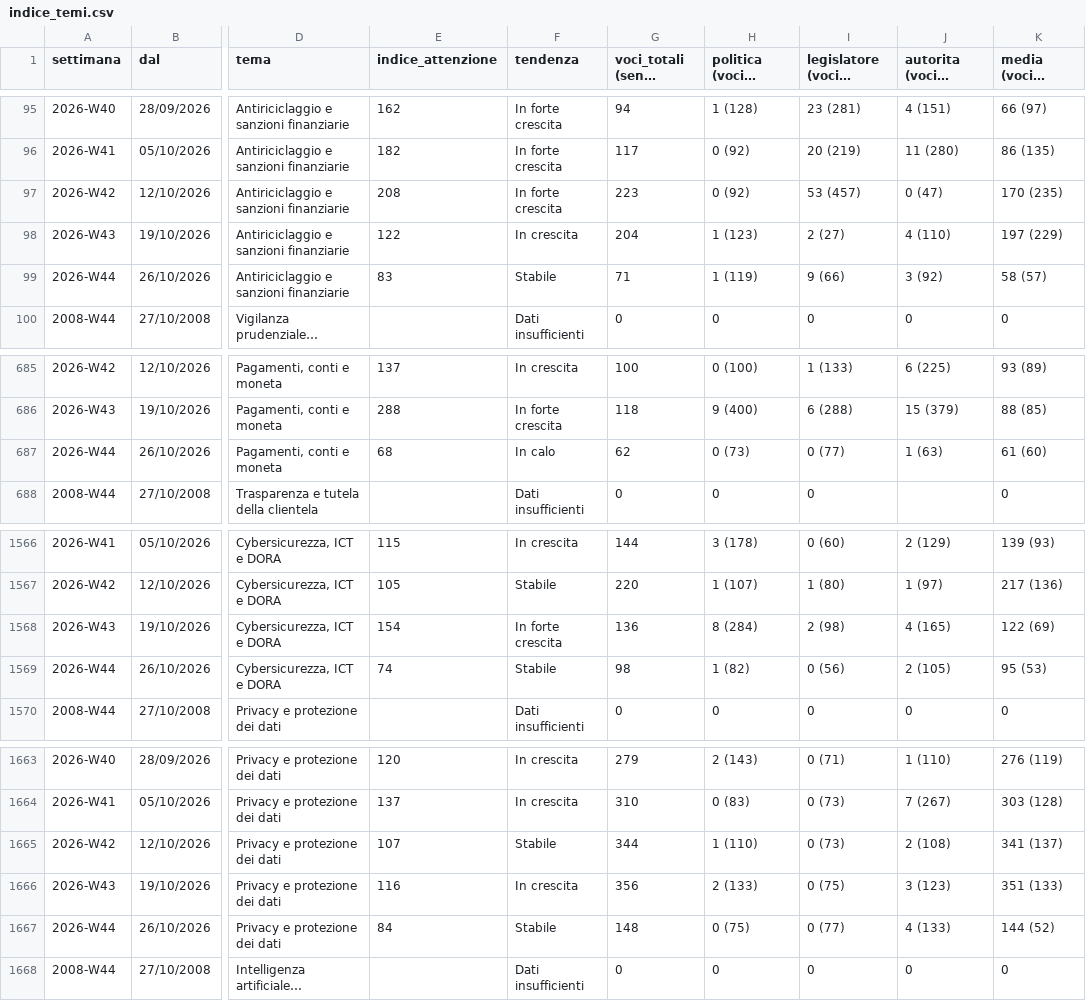
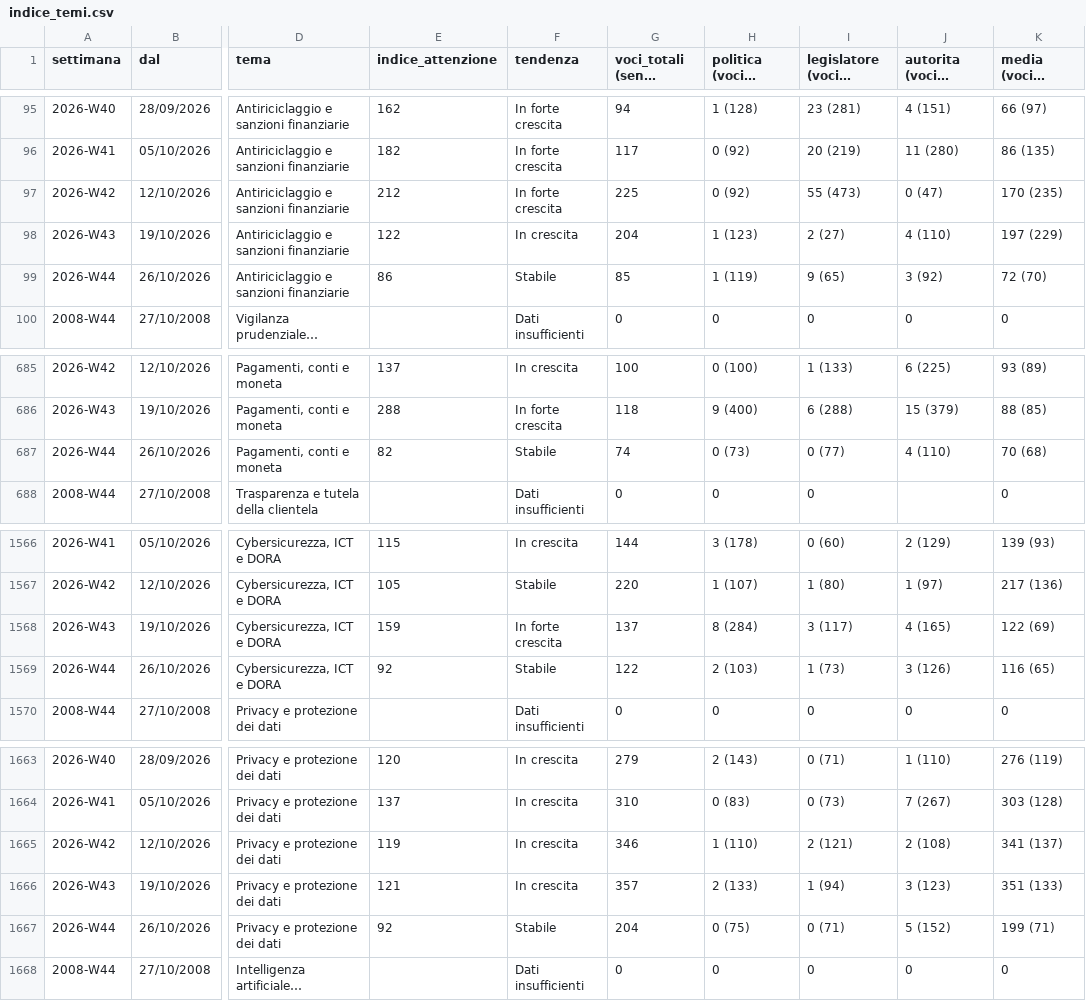
Before and after one commit to nicotena37/vp-alert-feed, a CSV file: archivio/indice_temi.csv, drawn as a sheet; only a part is shown, gaps mark what is left out; long unchanged cells end in …; the diff covers the shown part only; the diff names each change by its address in the sheet, - before the commit and + after, or states it on an @@ line.

```diff
--- a/archivio/indice_temi.csv
+++ b/archivio/indice_temi.csv
-E97 (indice_attenzione): 208
+E97 (indice_attenzione): 212
-G97 (voci_totali (senza studi)): 223
+G97 (voci_totali (senza studi)): 225
-I97 (legislatore (voci e indice)): 53 (457)
+I97 (legislatore (voci e indice)): 55 (473)
-E99 (indice_attenzione): 83
+E99 (indice_attenzione): 86
-G99 (voci_totali (senza studi)): 71
+G99 (voci_totali (senza studi)): 85
-I99 (legislatore (voci e indice)): 9 (66)
+I99 (legislatore (voci e indice)): 9 (65)
-K99 (media (voci e indice)): 58 (57)
+K99 (media (voci e indice)): 72 (70)
-E687 (indice_attenzione): 68
+E687 (indice_attenzione): 82
-F687 (tendenza): In calo
+F687 (tendenza): Stabile
-G687 (voci_totali (senza studi)): 62
+G687 (voci_totali (senza studi)): 74
-J687 (autorita (voci e indice)): 1 (63)
+J687 (autorita (voci e indice)): 4 (110)
-K687 (media (voci e indice)): 61 (60)
+K687 (media (voci e indice)): 70 (68)
-E1568 (indice_attenzione): 154
+E1568 (indice_attenzione): 159
-G1568 (voci_totali (senza studi)): 136
+G1568 (voci_totali (senza studi)): 137
-I1568 (legislatore (voci e indice)): 2 (98)
+I1568 (legislatore (voci e indice)): 3 (117)
-E1569 (indice_attenzione): 74
+E1569 (indice_attenzione): 92
-G1569 (voci_totali (senza studi)): 98
+G1569 (voci_totali (senza studi)): 122
-H1569 (politica (voci e indice)): 1 (82)
+H1569 (politica (voci e indice)): 2 (103)
-I1569 (legislatore (voci e indice)): 0 (56)
+I1569 (legislatore (voci e indice)): 1 (73)
-J1569 (autorita (voci e indice)): 2 (105)
+J1569 (autorita (voci e indice)): 3 (126)
-K1569 (media (voci e indice)): 95 (53)
+K1569 (media (voci e indice)): 116 (65)
-E1665 (indice_attenzione): 107
+E1665 (indice_attenzione): 119
-F1665 (tendenza): Stabile
+F1665 (tendenza): In crescita
-G1665 (voci_totali (senza studi)): 344
+G1665 (voci_totali (senza studi)): 346
-I1665 (legislatore (voci e indice)): 0 (73)
+I1665 (legislatore (voci e indice)): 2 (121)
-E1666 (indice_attenzione): 116
+E1666 (indice_attenzione): 121
-G1666 (voci_totali (senza studi)): 356
+G1666 (voci_totali (senza studi)): 357
-I1666 (legislatore (voci e indice)): 0 (75)
+I1666 (legislatore (voci e indice)): 1 (94)
-E1667 (indice_attenzione): 84
+E1667 (indice_attenzione): 92
-G1667 (voci_totali (senza studi)): 148
+G1667 (voci_totali (senza studi)): 204
-I1667 (legislatore (voci e indice)): 0 (77)
+I1667 (legislatore (voci e indice)): 0 (71)
-J1667 (autorita (voci e indice)): 4 (133)
+J1667 (autorita (voci e indice)): 5 (152)
-K1667 (media (voci e indice)): 144 (52)
+K1667 (media (voci e indice)): 199 (71)
```
Also changed, not shown: 65 edited cells elsewhere in this file, archivio/conteggi.csv, archivio/settimanale.csv, 4 other files.
